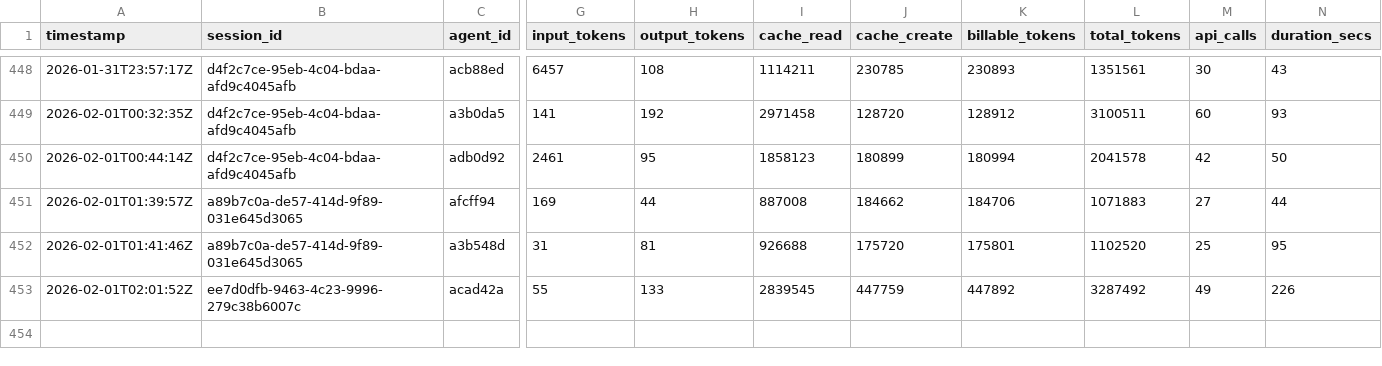
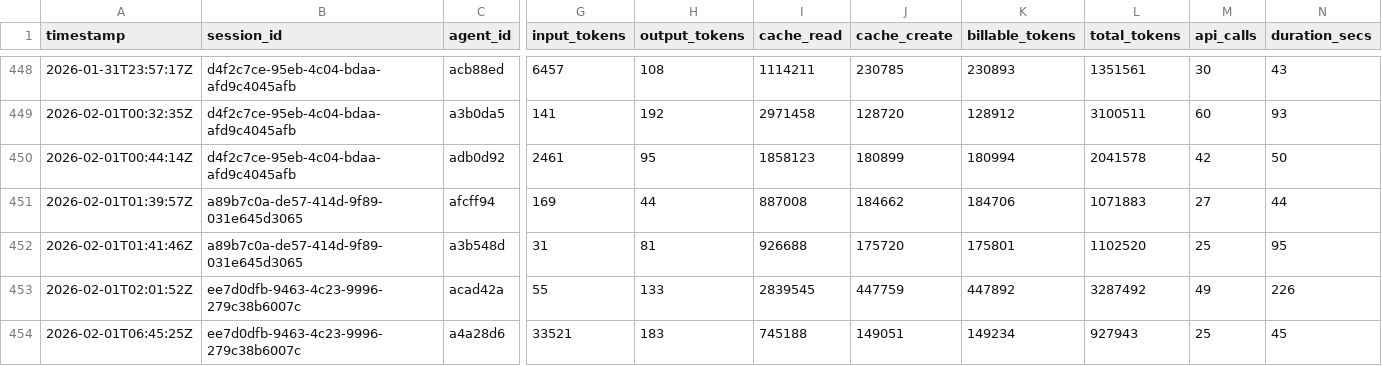
Before and after one commit to 5hdaniel/Mad, a CSV file: .claude/metrics/tokens.csv, drawn as a sheet; only a part is shown, gaps mark what is left out; rows hold the shown columns only; the diff names each change by its address in the sheet, - before the commit and + after, or states it on an @@ line.

```diff
--- a/.claude/metrics/tokens.csv
+++ b/.claude/metrics/tokens.csv
+row 454: 2026-02-01T06:45:25Z | ee7d0dfb-9463-4c23-9996-279c38b6007c | a4a28d6 | 33521 | 183 | 745188 | 149051 | 149234 | 927943 | 25 | 45
```
Also changed, not shown: 9 other files.
